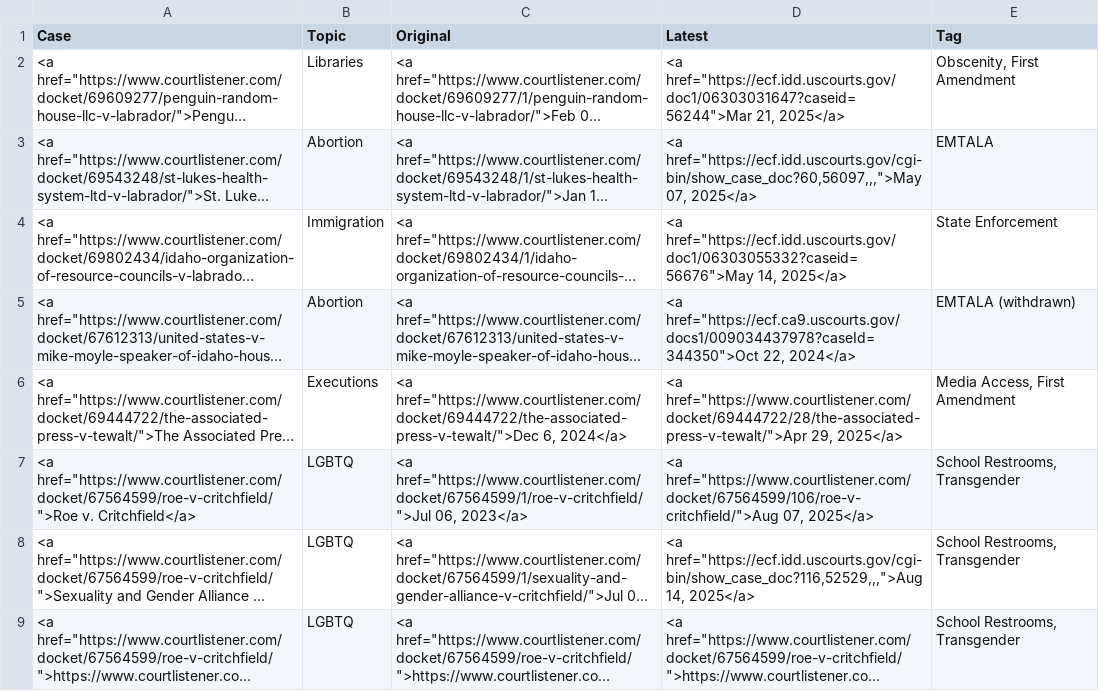
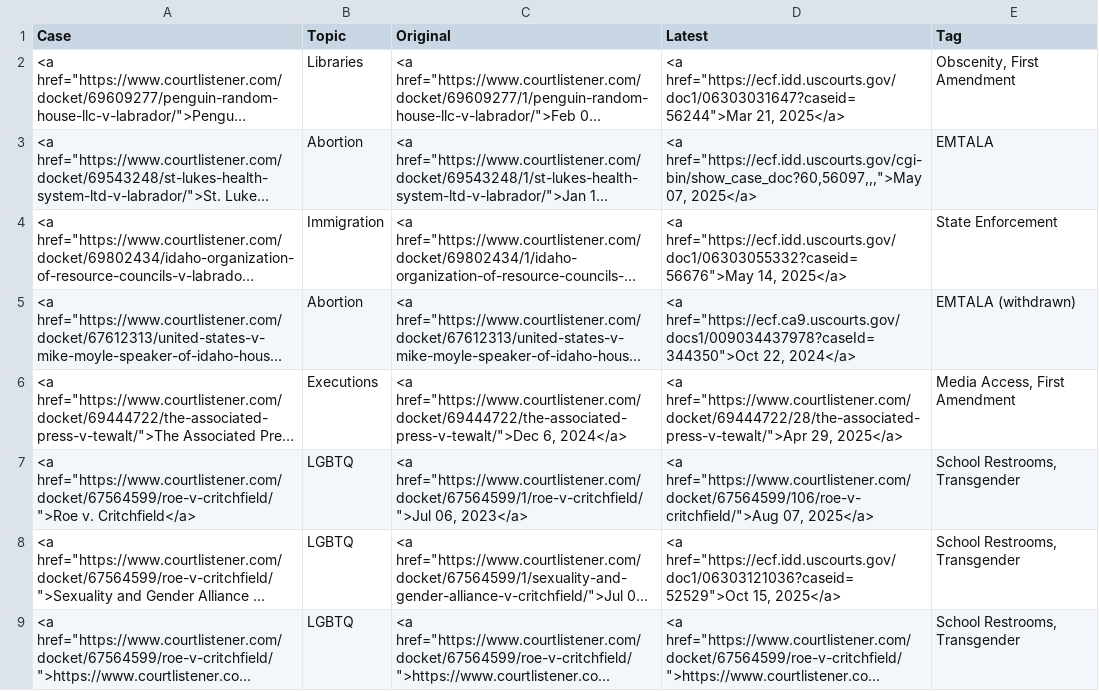
Before and after one commit to loganfinney27/IR-Court-Tracker, a CSV file: output.csv, drawn as a sheet; long unchanged cells end in …; the diff names each change by its address in the sheet, - before the commit and + after, or states it on an @@ line.

```diff
--- a/output.csv
+++ b/output.csv
-D8 (Latest): <a href="https://ecf.idd.uscourts.gov/cgi-bin/show_case_doc?116,52529,,,">Aug 14, 2025</a>
+D8 (Latest): <a href="https://ecf.idd.uscourts.gov/doc1/06303121036?caseid=52529">Oct 15, 2025</a>
```
